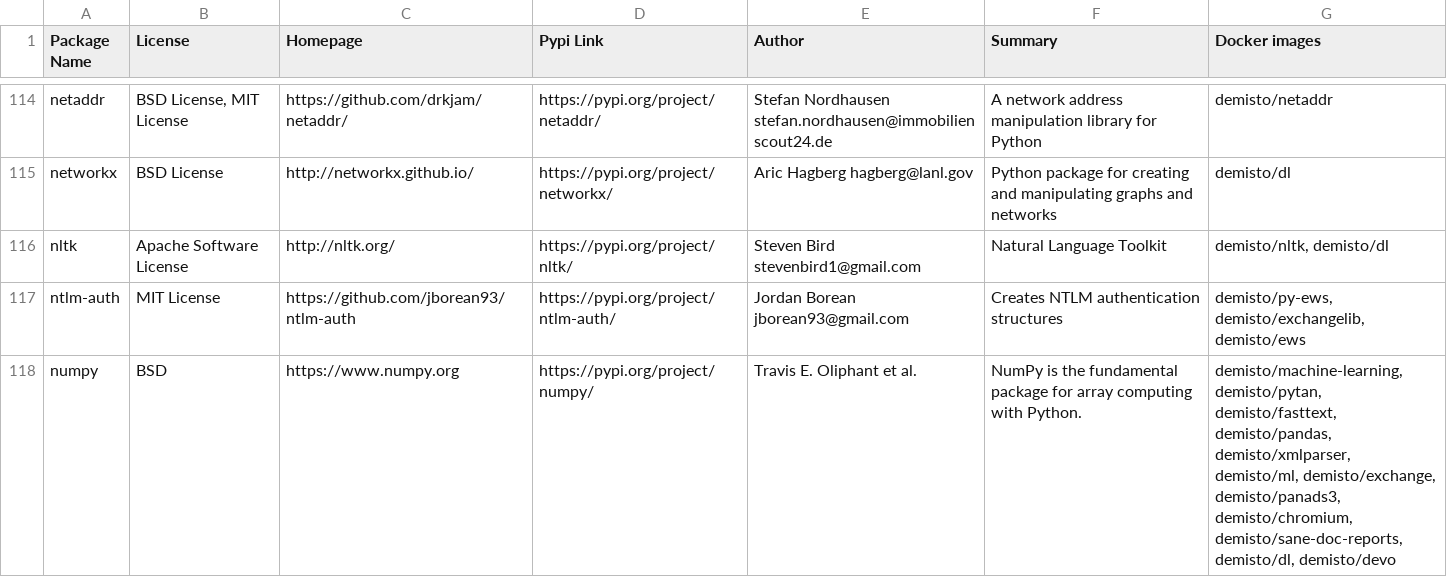
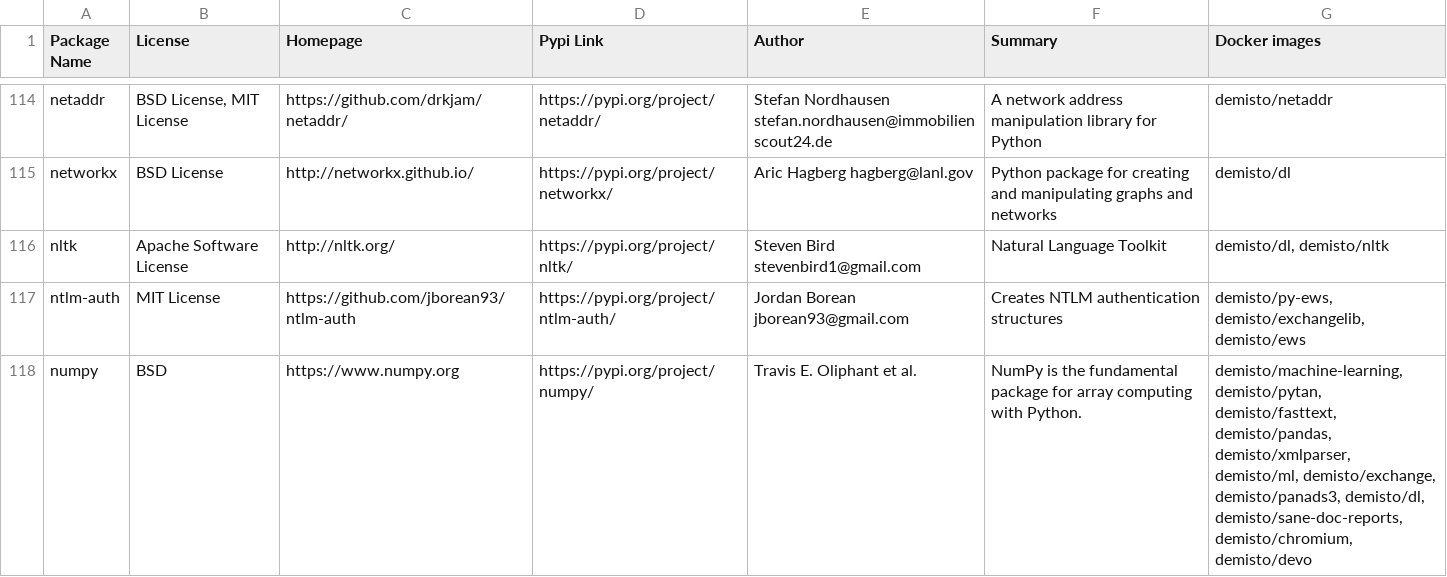
Before and after one commit to yalonso7/dockerfiles, a CSV file: used_packages.csv, drawn as a sheet; only a part is shown, gaps mark what is left out; the diff covers the shown part only.

Commit message:
Thu Oct 24 01:11:06 UTC 2019: automatic docker repository update

```diff
--- a/used_packages.csv
+++ b/used_packages.csv
@@ -115,4 +115,4 @@ netaddr,"BSD License, MIT License",https://github.com/drkjam/netaddr/,https://py
 networkx,BSD License,http://networkx.github.io/,https://pypi.org/project/networkx/,Aric Hagberg hagberg@lanl.gov,Python package for creating and manipulating graphs and networks,demisto/dl
-nltk,Apache Software License,http://nltk.org/,https://pypi.org/project/nltk/,Steven Bird stevenbird1@gmail.com,Natural Language Toolkit,"demisto/nltk, demisto/dl"
+nltk,Apache Software License,http://nltk.org/,https://pypi.org/project/nltk/,Steven Bird stevenbird1@gmail.com,Natural Language Toolkit,"demisto/dl, demisto/nltk"
 ntlm-auth,MIT License,https://github.com/jborean93/ntlm-auth,https://pypi.org/project/ntlm-auth/,Jordan Borean jborean93@gmail.com,Creates NTLM authentication structures,"demisto/py-ews, demisto/exchangelib, demisto/ews"
-numpy,BSD,https://www.numpy.org,https://pypi.org/project/numpy/,Travis E. Oliphant et al.,NumPy is the fundamental package for array computing with Python.,"demisto/machine-learning, demisto/pytan, demisto/fasttext, demisto/pandas, demisto/xmlparser, demisto/ml, demisto/exchange, demisto/panads3, demisto/chromium, demisto/sane-doc-reports, demisto/dl, demisto/devo"
+numpy,BSD,https://www.numpy.org,https://pypi.org/project/numpy/,Travis E. Oliphant et al.,NumPy is the fundamental package for array computing with Python.,"demisto/machine-learning, demisto/pytan, demisto/fasttext, demisto/pandas, demisto/xmlparser, demisto/ml, demisto/exchange, demisto/panads3, demisto/dl, demisto/sane-doc-reports, demisto/chromium, demisto/devo"
```
Also changed, not shown: 54 edited cells elsewhere in this file, 41 other files.
